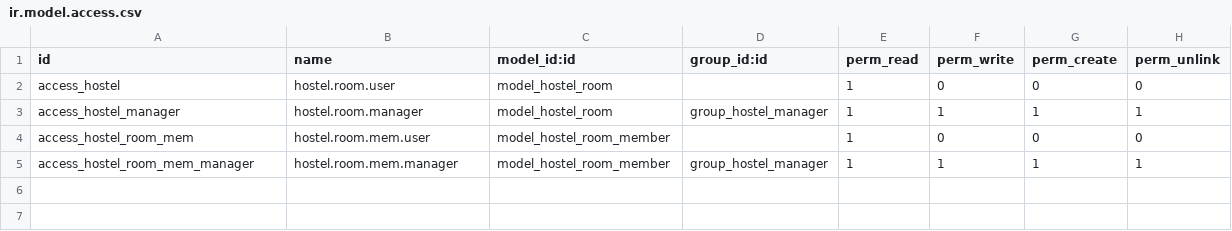
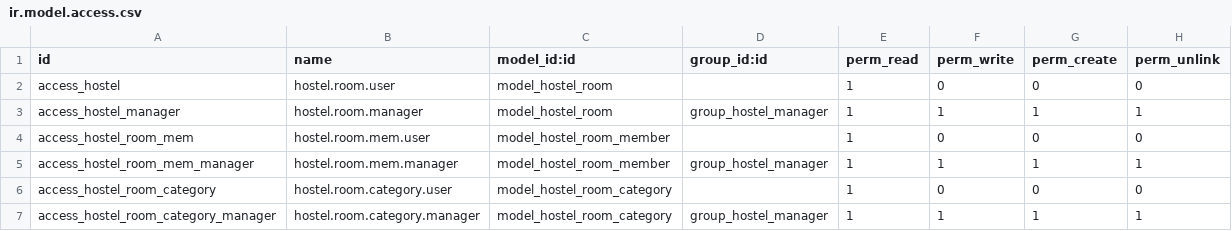
Before and after one commit to ias-github-bot/technical-argos, a CSV file: my_hostel/security/ir.model.access.csv, drawn as a sheet.

```diff
--- a/my_hostel/security/ir.model.access.csv
+++ b/my_hostel/security/ir.model.access.csv
@@ -5 +5,3 @@ access_hostel_room_mem,hostel.room.mem.user,model_hostel_room_member,,1,0,0,0
 access_hostel_room_mem_manager,hostel.room.mem.manager,model_hostel_room_member,group_hostel_manager,1,1,1,1
+access_hostel_room_category,hostel.room.category.user,model_hostel_room_category,,1,0,0,0
+access_hostel_room_category_manager,hostel.room.category.manager,model_hostel_room_category,group_hostel_manager,1,1,1,1
```
Also changed, not shown: 6 other files.
